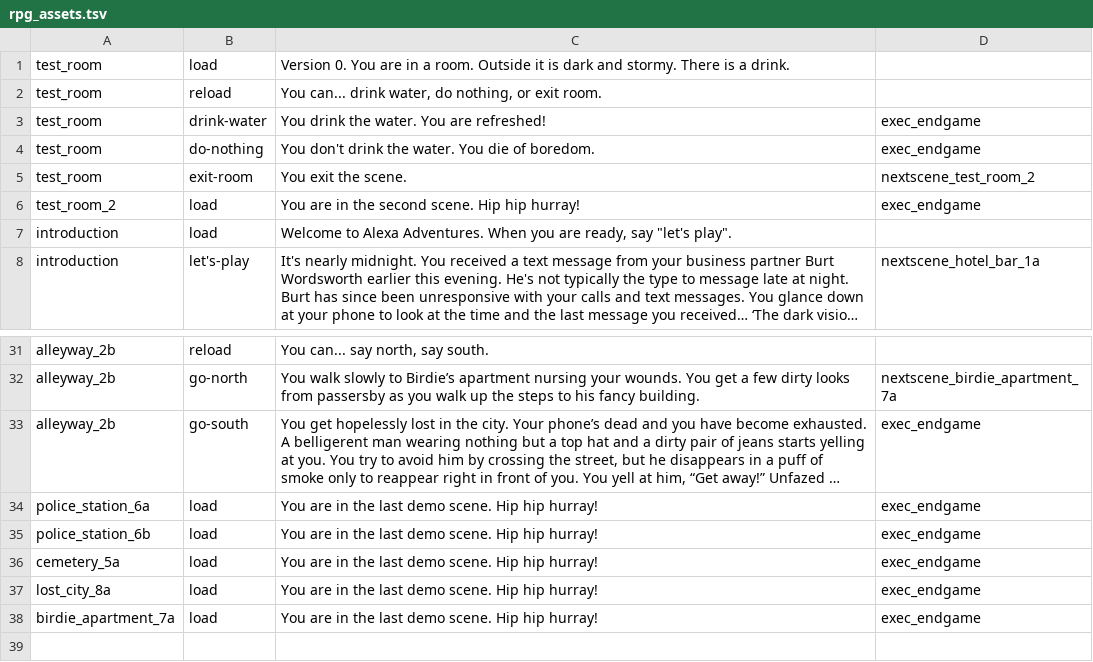
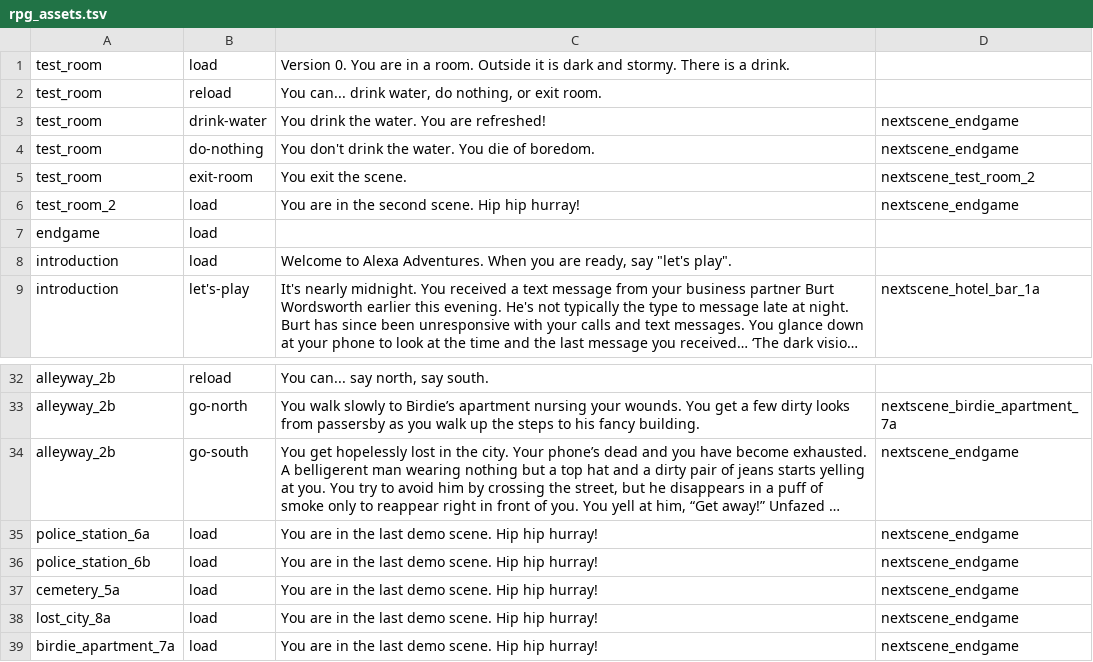
Before and after one commit to cecileceng/angelhack2016, a TSV file: rpg_assets.tsv, drawn as a sheet; only a part is shown, gaps mark what is left out; long unchanged cells end in …; addresses are those after the commit; the diff names each change by its address in the sheet, - before the commit and + after, or states it on an @@ line.

Commit message:
fix endgame

```diff
--- a/rpg_assets.tsv
+++ b/rpg_assets.tsv
-D3:D4: exec_endgame
+D3:D4: nextscene_endgame
-D6: exec_endgame
+D6: nextscene_endgame
+row 7: endgame | load
-D34:D39: exec_endgame
+D34:D39: nextscene_endgame
```
Also changed, not shown: 1 other file.
